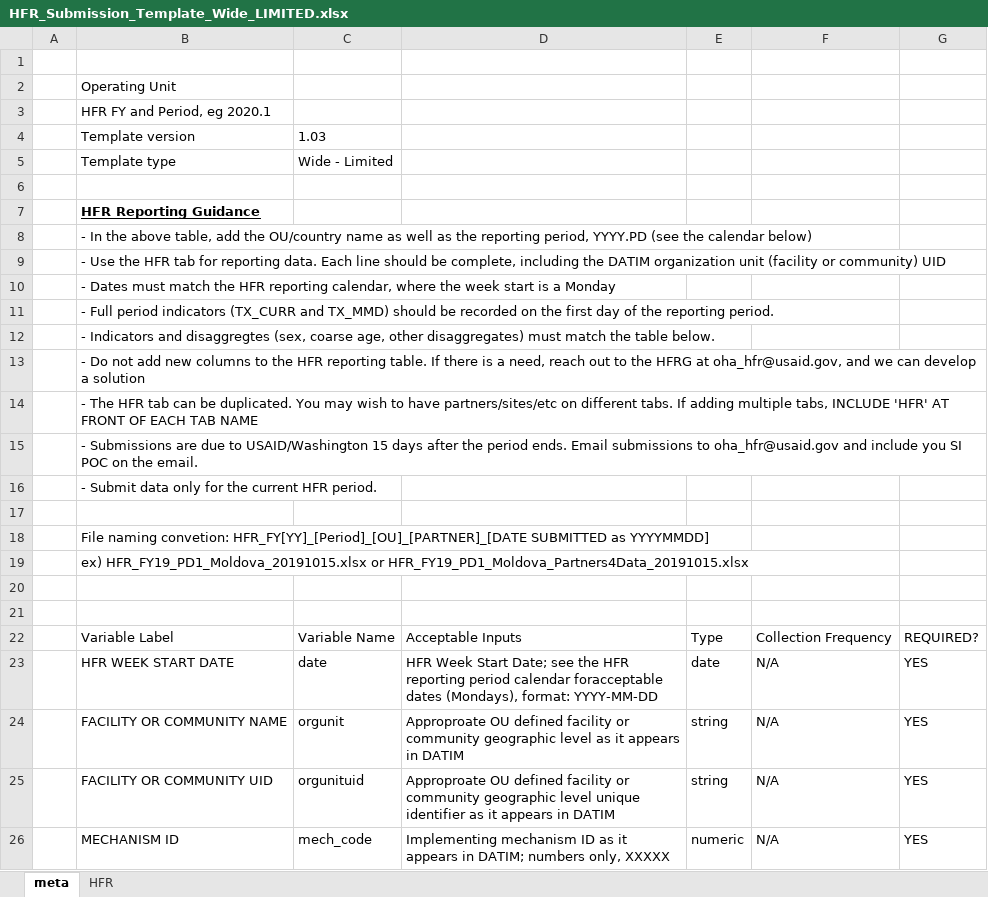
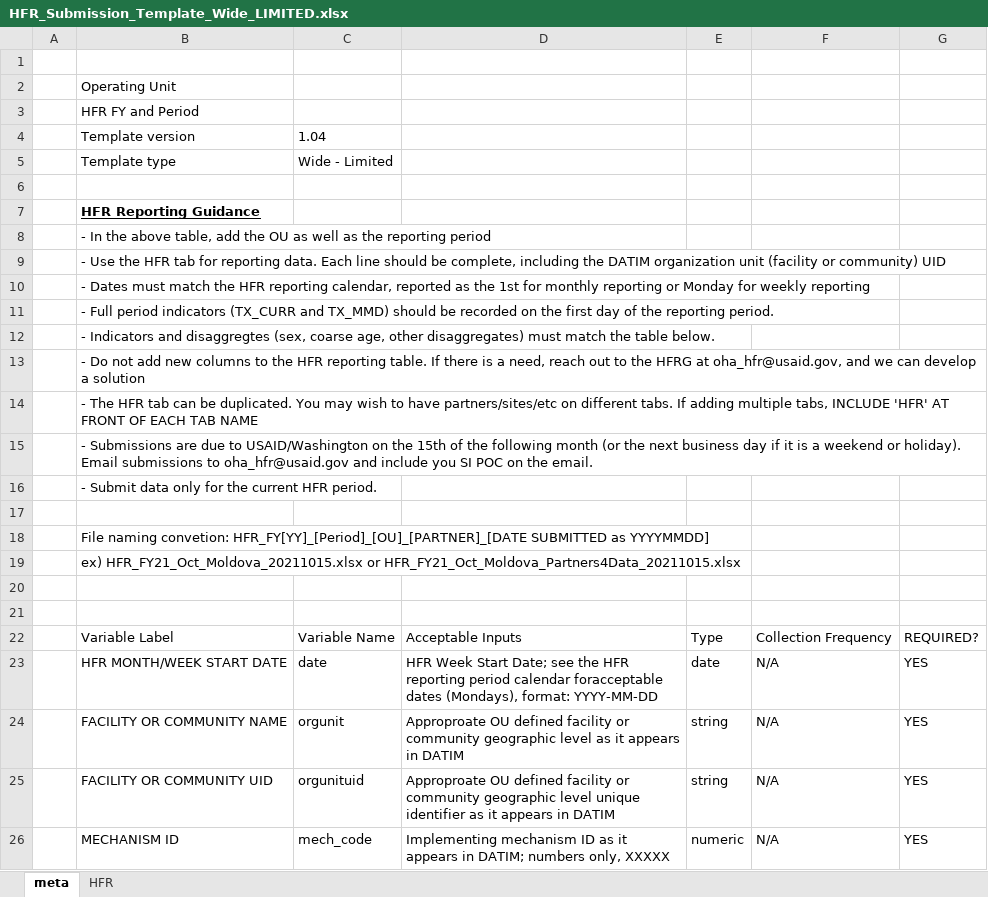
Before and after one commit to USAID-OHA-SI/Wavelength, an Excel workbook: templates/HFR_Submission_Template_Wide_LIMITED.xlsx, sheet meta, drawn as a sheet; only a part is shown; values as stored, in another font and other column widths than the file's, no borders; charts and pictures and conditional formats not drawn; the diff covers the shown part only; the diff names each change by its address in the sheet, - before the commit and + after, or states it on an @@ line.

Commit message:
update templates with meta guidance & cal

```diff
--- a/templates/HFR_Submission_Template_Wide_LIMITED.xlsx (sheet meta)
+++ b/templates/HFR_Submission_Template_Wide_LIMITED.xlsx (sheet meta)
-B3: HFR FY and Period, eg 2020.1
+B3: HFR FY and Period
-C4: 1.03
+C4: 1.04
-B8: …add the OU/country name as well as the reporting period, YYYY.PD (see the calendar below)
+B8: …add the OU as well as the reporting period
-B10: …reporting calendar, where the week start is a Monday
+B10: …reporting calendar, reported as the 1st for monthly reporting or Monday for weekly reporting
-B15: …to USAID/Washington 15 days after the period ends. Email submissions…
+B15: …to USAID/Washington on the 15th of the following month (or the next business day if it is a weekend or holiday). Email submissions…
-B19: ex) HFR_FY19_PD1_Moldova_20191015.xlsx or HFR_FY19_PD1_Moldova_Partners4Data_20191015.xlsx
+B19: ex) HFR_FY21_Oct_Moldova_20211015.xlsx or HFR_FY21_Oct_Moldova_Partners4Data_20211015.xlsx
-B23: HFR WEEK START DATE
+B23: HFR MONTH/WEEK START DATE
```
Also changed, not shown: 31 edited cells elsewhere in this sheet, sheet HFR, charts or pictures, templates/HFR_Submission_Template_Long.xlsx, templates/HFR_Submission_Template_Wide.xlsx, 2 other files.
